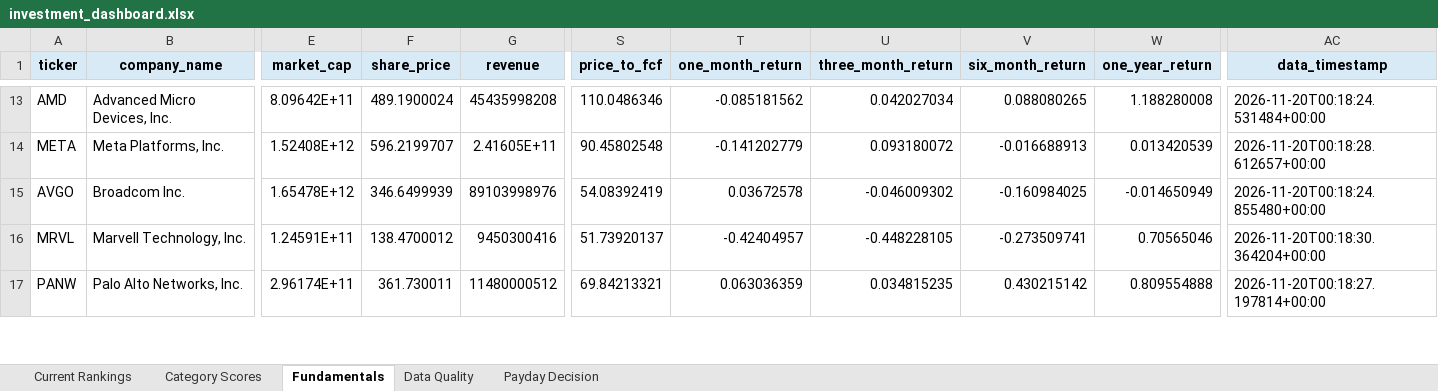
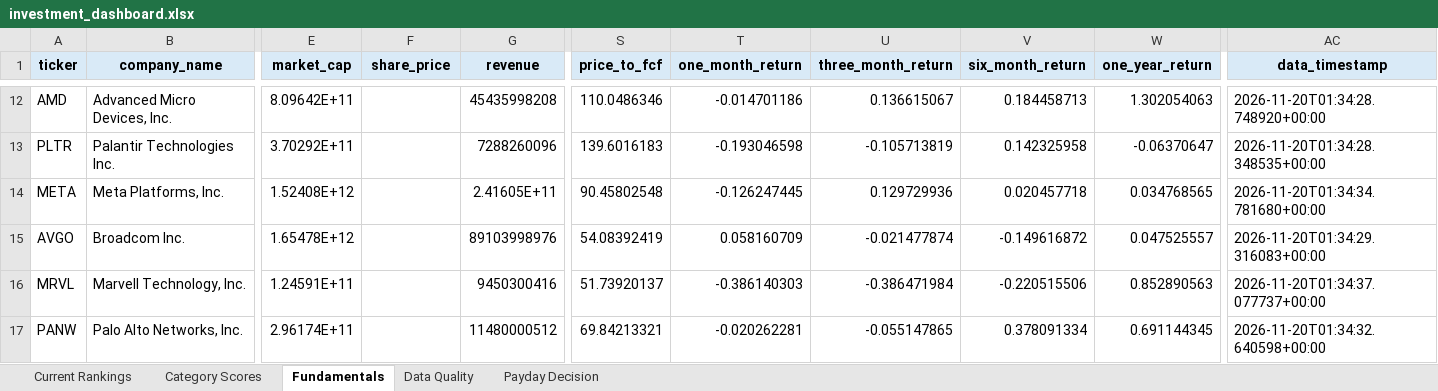
Before and after one commit to Grzesiak33/Version-2-Stock-Investment-Model, an Excel workbook: reports/investment_dashboard.xlsx, sheet Fundamentals, drawn as a sheet; only a part is shown, gaps mark what is left out; values as stored, in another font and other column widths than the file's, no borders; addresses are those after the commit; rows hold the shown columns only; the diff covers the shown part only; the diff names each change by its address in the sheet, - before the commit and + after, or states it on an @@ line.

```diff
--- a/reports/investment_dashboard.xlsx (sheet Fundamentals)
+++ b/reports/investment_dashboard.xlsx (sheet Fundamentals)
-F12 (share_price): 489.1900024
+F12 (share_price): (empty)
-T12 (one_month_return): -0.085181562
+T12 (one_month_return): -0.014701186
-U12 (three_month_return): 0.042027034
+U12 (three_month_return): 0.136615067
-V12 (six_month_return): 0.088080265
+V12 (six_month_return): 0.184458713
-W12 (one_year_return): 1.188280008
+W12 (one_year_return): 1.302054063
-AC12 (data_timestamp): 2026-11-20T00:18:24.531484+00:00
+AC12 (data_timestamp): 2026-11-20T01:34:28.748920+00:00
+row 13: PLTR | Palantir Technologies Inc. | 3.70292E+11 |  | 7288260096 | 139.6016183 | -0.193046598 | -0.105713819 | 0.142325958 | -0.06370647 | 2026-11-20T01:34:28.348535+00:00
-F14 (share_price): 596.2199707
+F14 (share_price): (empty)
-T14 (one_month_return): -0.141202779
+T14 (one_month_return): -0.126247445
-U14 (three_month_return): 0.093180072
+U14 (three_month_return): 0.129729936
-V14 (six_month_return): -0.016688913
+V14 (six_month_return): 0.020457718
-W14 (one_year_return): 0.013420539
+W14 (one_year_return): 0.034768565
-AC14 (data_timestamp): 2026-11-20T00:18:28.612657+00:00
+AC14 (data_timestamp): 2026-11-20T01:34:34.781680+00:00
-F15 (share_price): 346.6499939
+F15 (share_price): (empty)
-T15 (one_month_return): 0.03672578
+T15 (one_month_return): 0.058160709
-U15 (three_month_return): -0.046009302
+U15 (three_month_return): -0.021477874
-V15 (six_month_return): -0.160984025
+V15 (six_month_return): -0.149616872
-W15 (one_year_return): -0.014650949
+W15 (one_year_return): 0.047525557
-AC15 (data_timestamp): 2026-11-20T00:18:24.855480+00:00
+AC15 (data_timestamp): 2026-11-20T01:34:29.316083+00:00
-F16 (share_price): 138.4700012
+F16 (share_price): (empty)
-T16 (one_month_return): -0.42404957
+T16 (one_month_return): -0.386140303
-U16 (three_month_return): -0.448228105
+U16 (three_month_return): -0.386471984
-V16 (six_month_return): -0.273509741
+V16 (six_month_return): -0.220515506
-W16 (one_year_return): 0.70565046
+W16 (one_year_return): 0.852890563
-AC16 (data_timestamp): 2026-11-20T00:18:30.364204+00:00
+AC16 (data_timestamp): 2026-11-20T01:34:37.077737+00:00
-F17 (share_price): 361.730011
+F17 (share_price): (empty)
-T17 (one_month_return): 0.063036359
+T17 (one_month_return): -0.020262281
-U17 (three_month_return): 0.034815235
+U17 (three_month_return): -0.055147865
-V17 (six_month_return): 0.430215142
+V17 (six_month_return): 0.378091334
-W17 (one_year_return): 0.809554888
+W17 (one_year_return): 0.691144345
-AC17 (data_timestamp): 2026-11-20T00:18:27.197814+00:00
+AC17 (data_timestamp): 2026-11-20T01:34:32.640598+00:00
```
Also changed, not shown: 1 added row, 2 removed rows and 141 edited cells elsewhere in this sheet, sheet Category Scores, sheet Current Rankings, sheet Data Quality, sheet Payday Decision, 32 other files.
